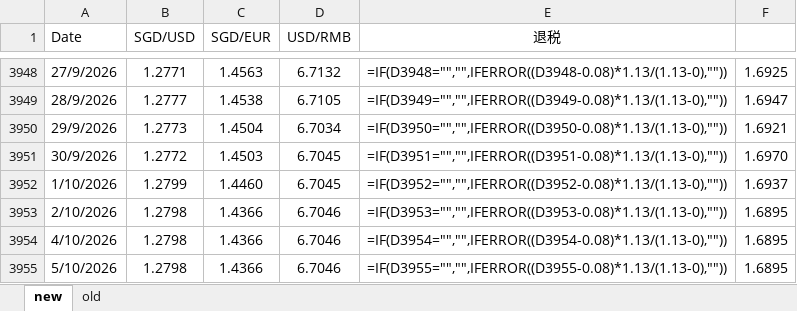
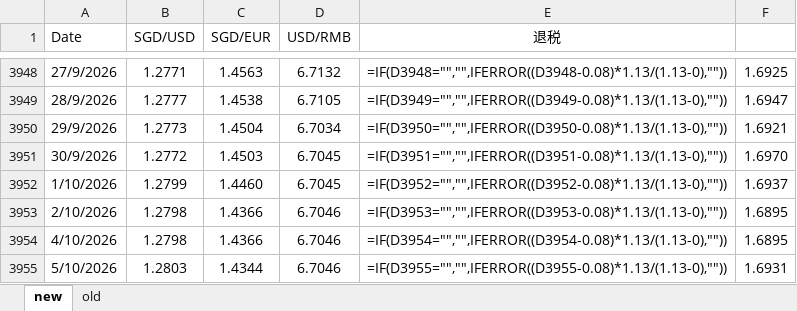
Before and after one commit to kokzeeho/fx-rate-sync, an Excel workbook: SGDUSD_Tracker.xlsx, sheet new, drawn as a sheet; only a part is shown, gaps mark what is left out; values as stored, in another font and other column widths than the file's, no borders; formulas without a stored value are shown as written; the diff names each change by its address in the sheet, - before the commit and + after, or states it on an @@ line.

Commit message:
Daily FX rate update 2026-10-05

```diff
--- a/SGDUSD_Tracker.xlsx (sheet new)
+++ b/SGDUSD_Tracker.xlsx (sheet new)
-B3955 (SGD/USD): 1.2798
+B3955 (SGD/USD): 1.2803
-C3955 (SGD/EUR): 1.4366
+C3955 (SGD/EUR): 1.4344
-F3955: 1.6895
+F3955: 1.6931
```
